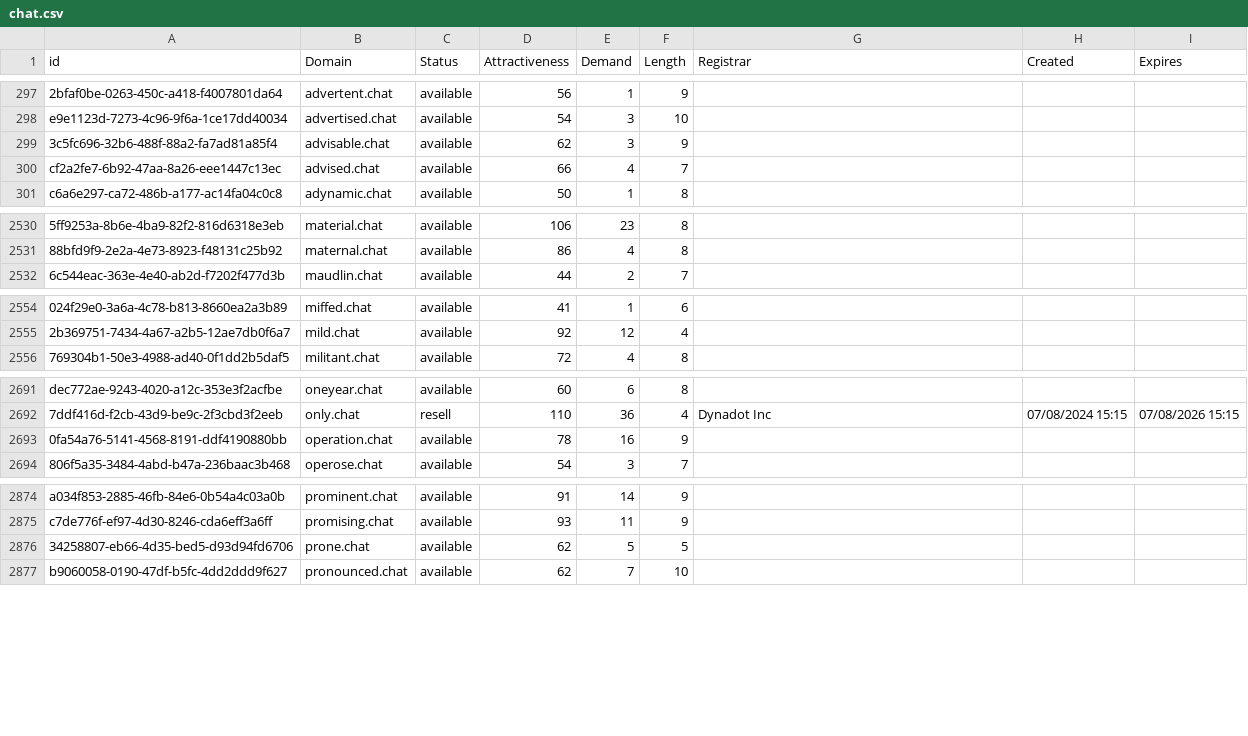
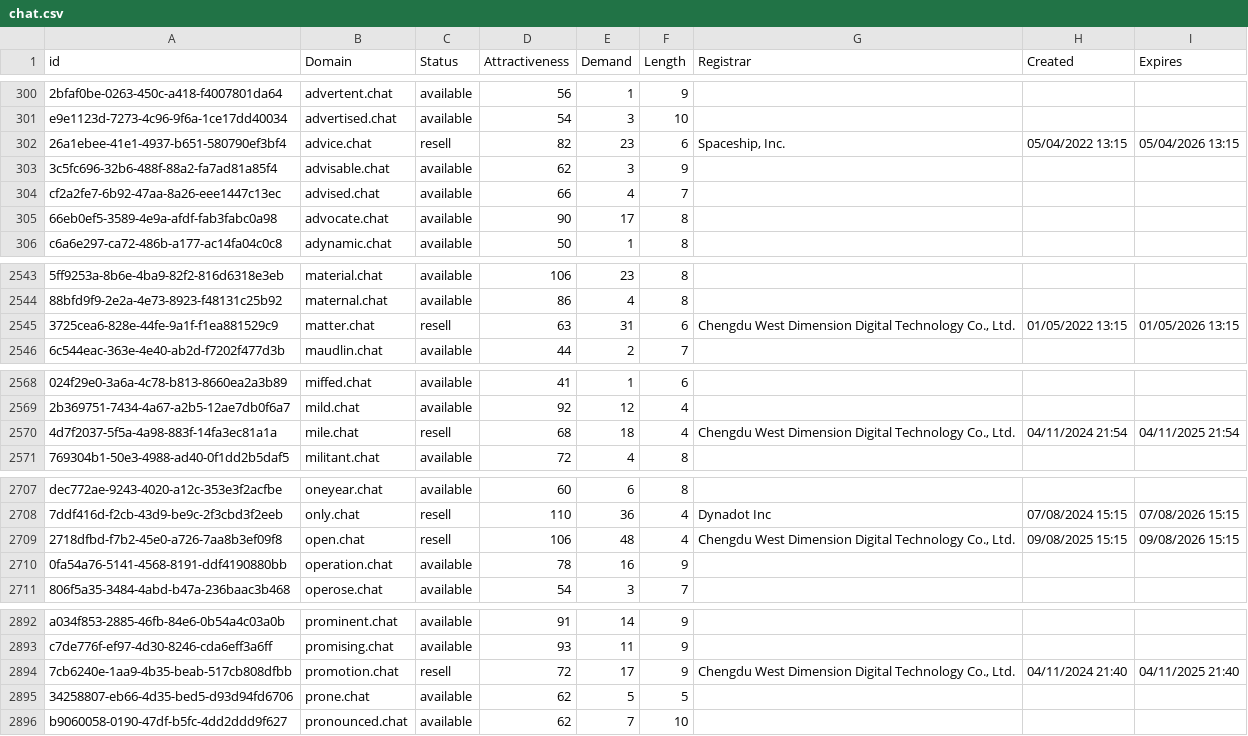
Before and after one commit to UniqueDomains/chat-oneword-domains, a CSV file: chat.csv, drawn as a sheet; only a part is shown, gaps mark what is left out; the diff covers the shown part only; the diff names each change by its address in the sheet, - before the commit and + after, or states it on an @@ line.

Commit message:
Domains update

```diff
--- a/chat.csv
+++ b/chat.csv
+row 302: 26a1ebee-41e1-4937-b651-580790ef3bf4 | advice.chat | resell | 82 | 23 | 6 | Spaceship, Inc. | 05/04/2022 13:15 | 05/04/2026 13:15
+row 305: 66eb0ef5-3589-4e9a-afdf-fab3fabc0a98 | advocate.chat | available | 90 | 17 | 8
+row 2545: 3725cea6-828e-44fe-9a1f-f1ea881529c9 | matter.chat | resell | 63 | 31 | 6 | Chengdu West Dimension Digital Technology Co., Ltd. | 01/05/2022 13:15 | 01/05/2026 13:15
+row 2570: 4d7f2037-5f5a-4a98-883f-14fa3ec81a1a | mile.chat | resell | 68 | 18 | 4 | Chengdu West Dimension Digital Technology Co., Ltd. | 04/11/2024 21:54 | 04/11/2025 21:54
+row 2709: 2718dfbd-f7b2-45e0-a726-7aa8b3ef09f8 | open.chat | resell | 106 | 48 | 4 | Chengdu West Dimension Digital Technology Co., Ltd. | 09/08/2025 15:15 | 09/08/2026 15:15
+row 2894: 7cb6240e-1aa9-4b35-beab-517cb808dfbb | promotion.chat | resell | 72 | 17 | 9 | Chengdu West Dimension Digital Technology Co., Ltd. | 04/11/2024 21:40 | 04/11/2025 21:40
```
Also changed, not shown: 17 added rows and 1 edited cell elsewhere in this file, 2 other files.
